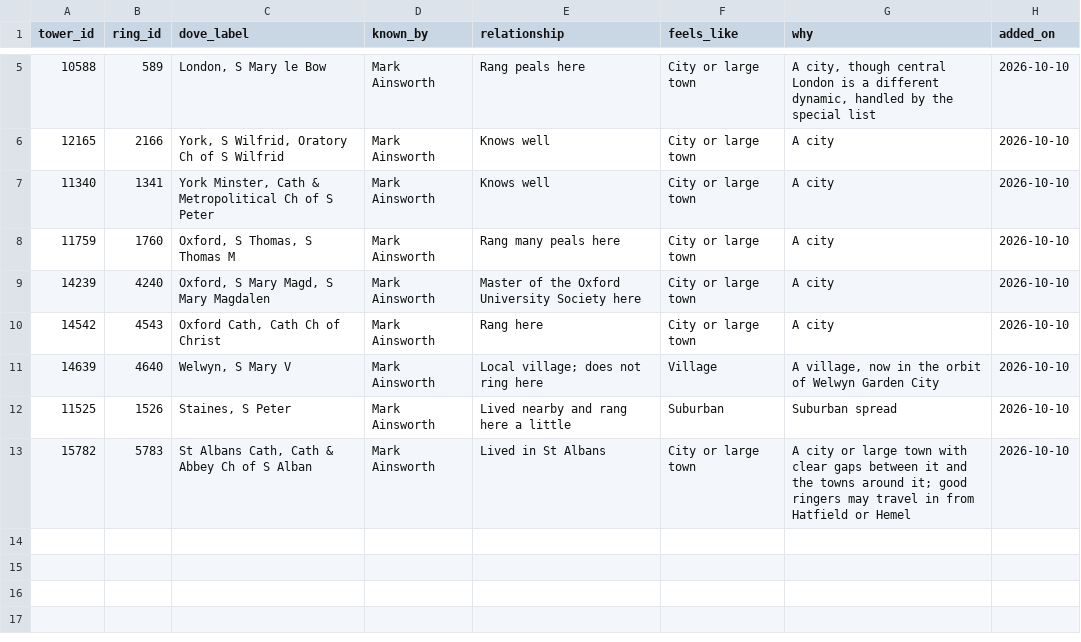
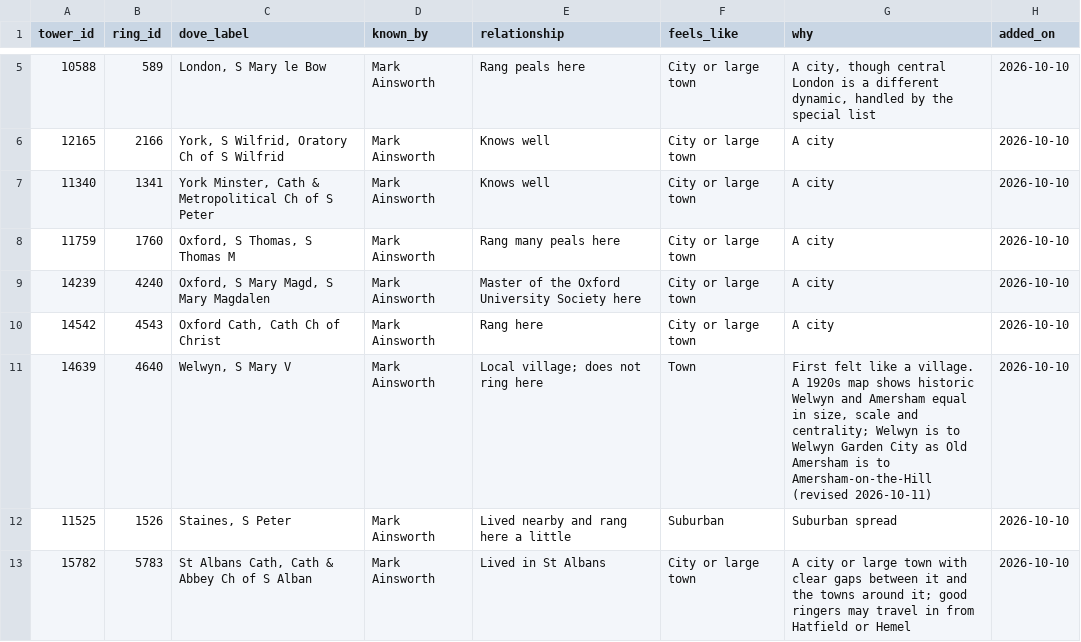
Before and after one commit to cccbr/census2026, a CSV file: data/reference/known_towers.csv, drawn as a sheet; only a part is shown, gaps mark what is left out.

```diff
--- a/data/reference/known_towers.csv
+++ b/data/reference/known_towers.csv
@@ -10,3 +10,3 @@ tower_id,ring_id,dove_label,known_by,relationship,feels_like,why,added_on
 14542,4543,"Oxford Cath, Cath Ch of Christ",Mark Ainsworth,Rang here,City or large town,A city,2026-10-10
-14639,4640,"Welwyn, S Mary V",Mark Ainsworth,Local village; does not ring here,Village,"A village, now in the orbit of Welwyn Garden City",2026-10-10
+14639,4640,"Welwyn, S Mary V",Mark Ainsworth,Local village; does not ring here,Town,"First felt like a village. A 1920s map shows historic Welwyn and Amersham equal in size, scale and centrality; Welwyn is to Welwyn Garden City as Old Amersham is to Amersham-on-the-Hill (revised 2026-10-11)",2026-10-10
 11525,1526,"Staines, S Peter",Mark Ainsworth,Lived nearby and rang here a little,Suburban,Suburban spread,2026-10-10
```
Also changed, not shown: 7 other files.
